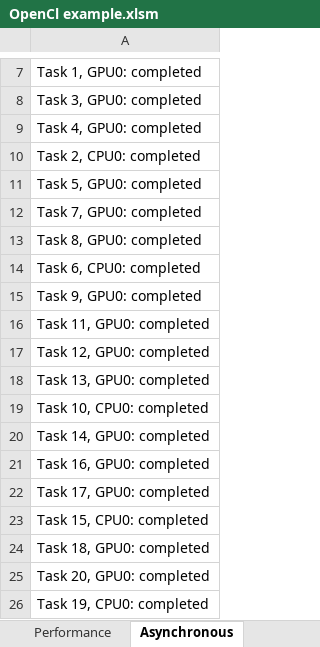
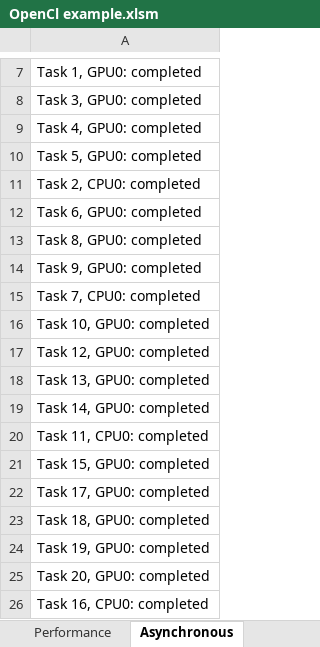
Before and after one commit to Excel-lent/ClooWrapperVBA, an Excel workbook: Excel/OpenCl example.xlsm, sheet Asynchronous, drawn as a sheet; only a part is shown, gaps mark what is left out; values as stored, in another font and other column widths than the file's, no borders; removed rows and columns are numbered as before the commit, all else as after; the diff names each change by its address in the sheet, - before the commit and + after, or states it on an @@ line.

```diff
--- a/Excel/OpenCl example.xlsm (sheet Asynchronous)
+++ b/Excel/OpenCl example.xlsm (sheet Asynchronous)
+row 10: Task 5, GPU0: completed
-A12: Task 5, GPU0: completed
+A12: Task 6, GPU0: completed
-row 12: Task 7, GPU0: completed
-row 14: Task 6, CPU0: completed
-A15: Task 11, GPU0: completed
+A15: Task 7, CPU0: completed
+row 16: Task 10, GPU0: completed
-row 19: Task 10, CPU0: completed
-A20: Task 16, GPU0: completed
+A20: Task 11, CPU0: completed
+row 21: Task 15, GPU0: completed
-row 23: Task 15, CPU0: completed
+row 24: Task 19, GPU0: completed
-A26: Task 19, CPU0: completed
+A26: Task 16, CPU0: completed
```
Also changed, not shown: sheet Performance, sheet Hello world!, charts or pictures, 11 other files.
